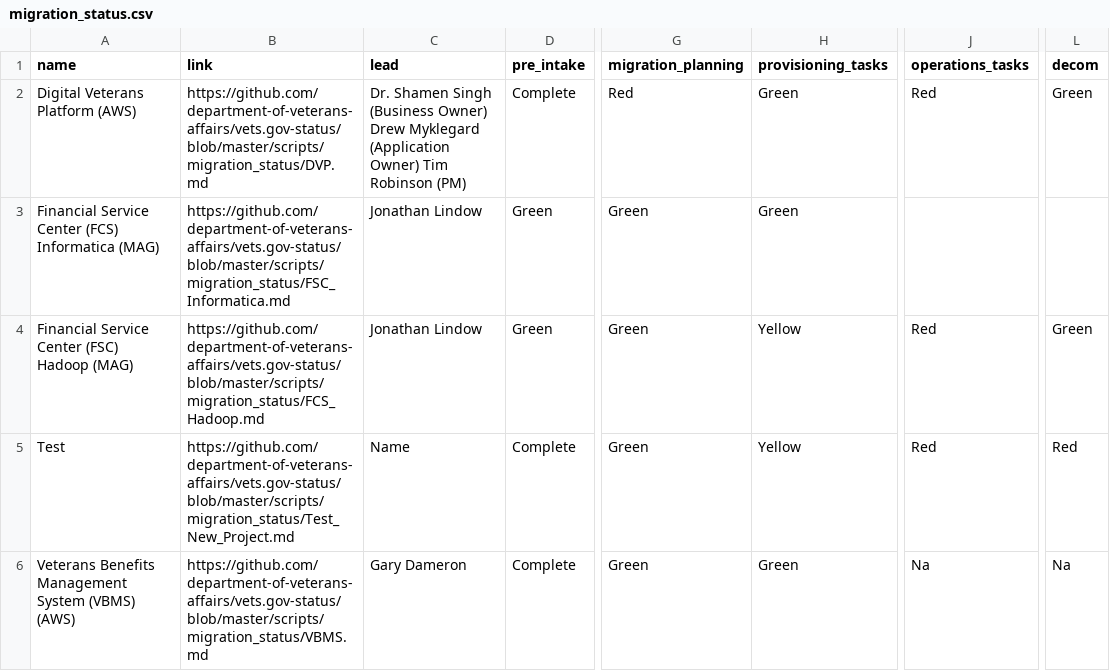
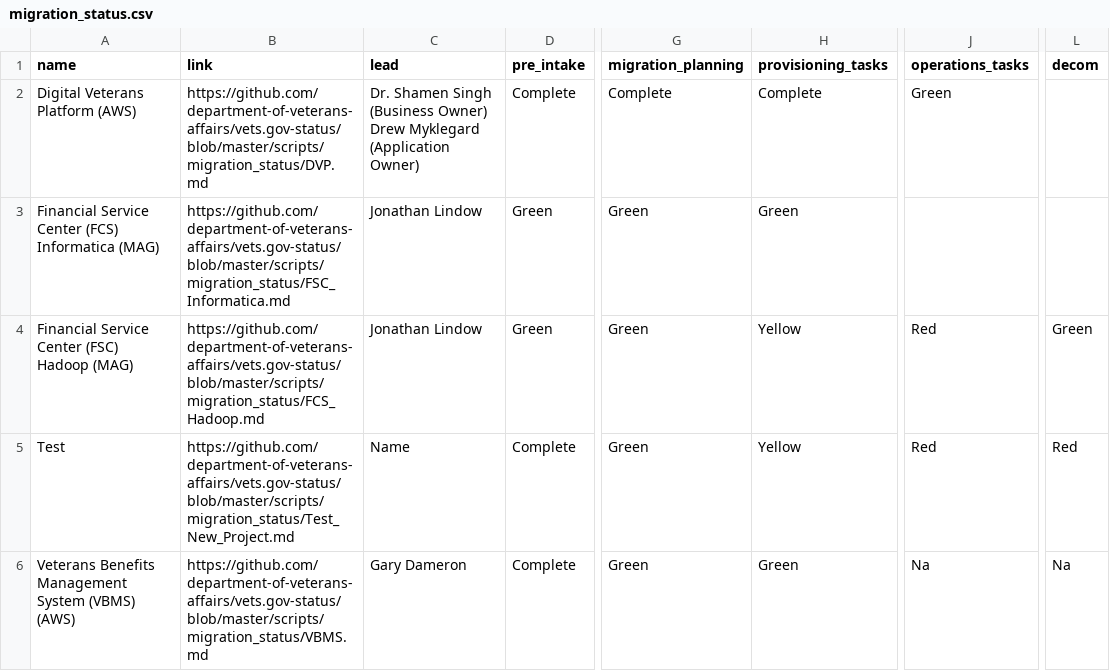
Before and after one commit to limitlessloop/vets.gov-status, a CSV file: _data/migration_status.csv, drawn as a sheet; only a part is shown, gaps mark what is left out; the diff names each change by its address in the sheet, - before the commit and + after, or states it on an @@ line.

Commit message:
Updated Data

```diff
--- a/_data/migration_status.csv
+++ b/_data/migration_status.csv
-C2 (lead): …(Application Owner) Tim Robinson (PM)
+C2 (lead): …(Application Owner)
-G2 (migration_planning): Red
+G2 (migration_planning): Complete
-H2 (provisioning_tasks): Green
+H2 (provisioning_tasks): Complete
-J2 (operations_tasks): Red
+J2 (operations_tasks): Green
-L2 (decom): Green
+L2 (decom): (empty)
```
Also changed, not shown: 1 other file.
